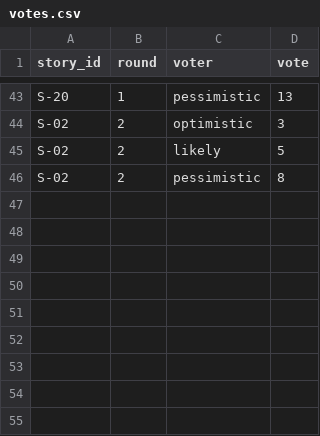
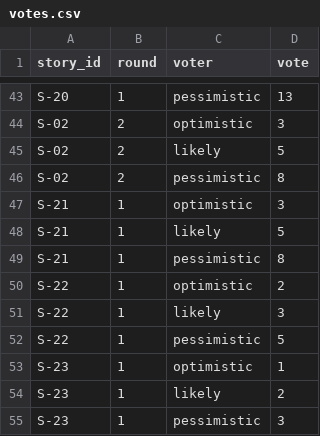
Before and after one commit to OstrohCoder/pm-2026-kn41-lizak, a CSV file: lr08_poker/votes.csv, drawn as a sheet; only a part is shown, gaps mark what is left out; the diff names each change by its address in the sheet, - before the commit and + after, or states it on an @@ line.

```diff
--- a/lr08_poker/votes.csv
+++ b/lr08_poker/votes.csv
+row 47: S-21 | 1 | optimistic | 3
+row 48: S-21 | 1 | likely | 5
+row 49: S-21 | 1 | pessimistic | 8
+row 50: S-22 | 1 | optimistic | 2
+row 51: S-22 | 1 | likely | 3
+row 52: S-22 | 1 | pessimistic | 5
+row 53: S-23 | 1 | optimistic | 1
+row 54: S-23 | 1 | likely | 2
+row 55: S-23 | 1 | pessimistic | 3
```
Also changed, not shown: lr05_charter/stakeholders.csv, lr05_charter/success_criteria.csv, 2 other files.
